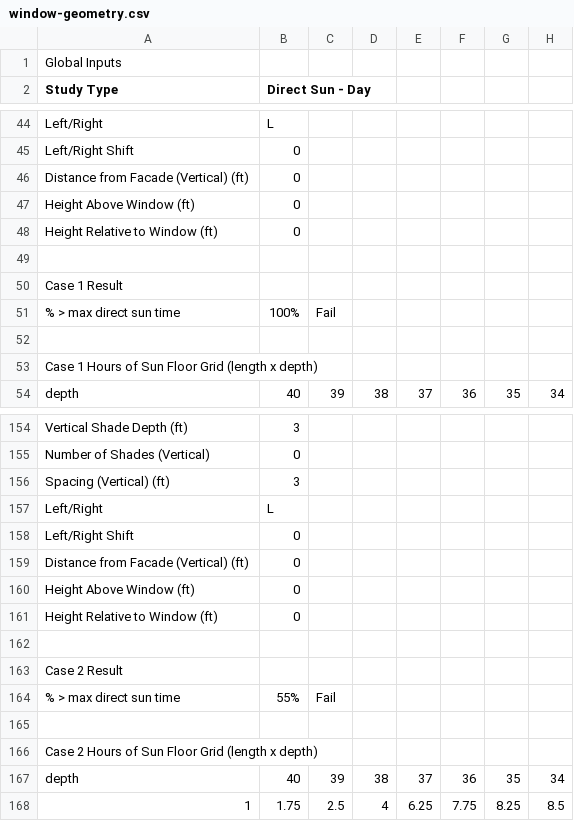
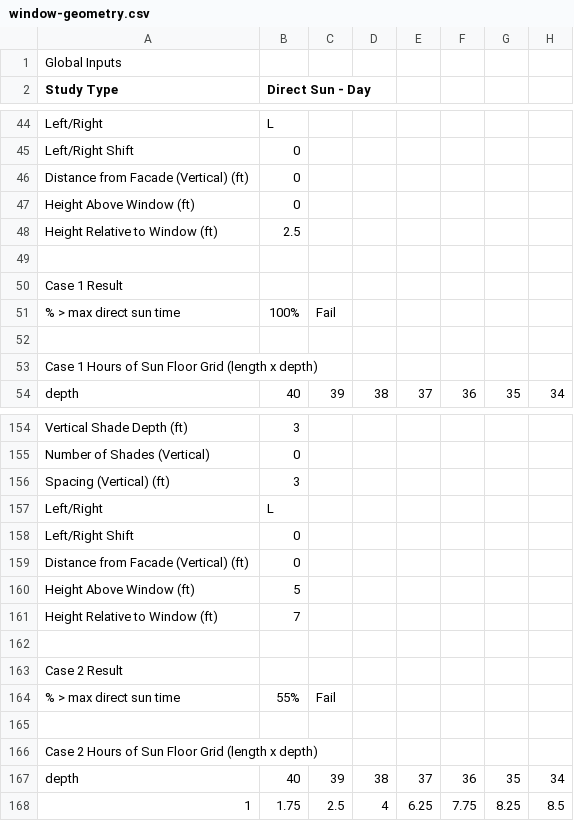
Before and after one commit to Payette/Solar-Comfort-Tool, a CSV file: regression-gold/window-geometry.csv, drawn as a sheet; only a part is shown, gaps mark what is left out; the diff names each change by its address in the sheet, - before the commit and + after, or states it on an @@ line.

Commit message:
updated gold files, added additional inputs to csv file

```diff
--- a/regression-gold/window-geometry.csv
+++ b/regression-gold/window-geometry.csv
-B48 (Direct Sun - Day): 0
+B48 (Direct Sun - Day): 2.5
-B160 (Direct Sun - Day): 0
+B160 (Direct Sun - Day): 5
-B161 (Direct Sun - Day): 0
+B161 (Direct Sun - Day): 7
```
Also changed, not shown: regression-gold/annual-defaults.csv, regression-gold/annual.csv, 9 other files.
